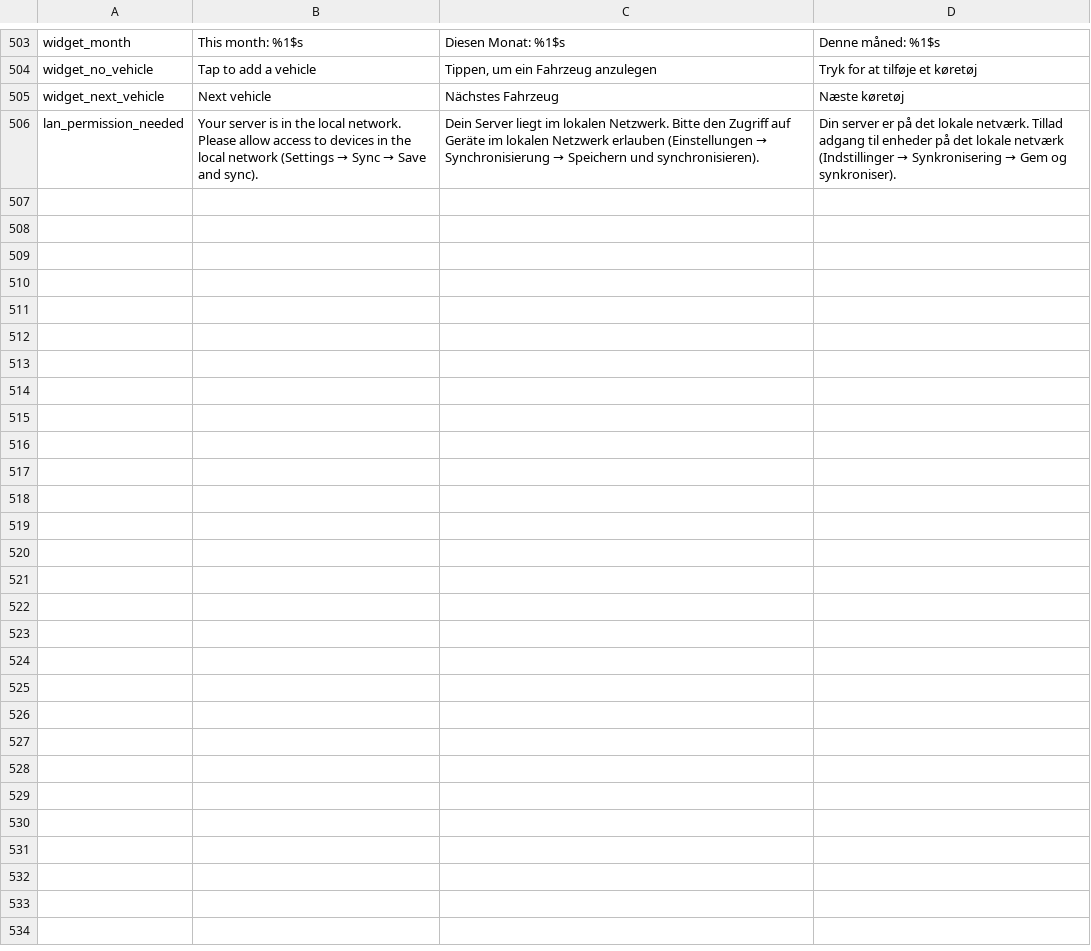
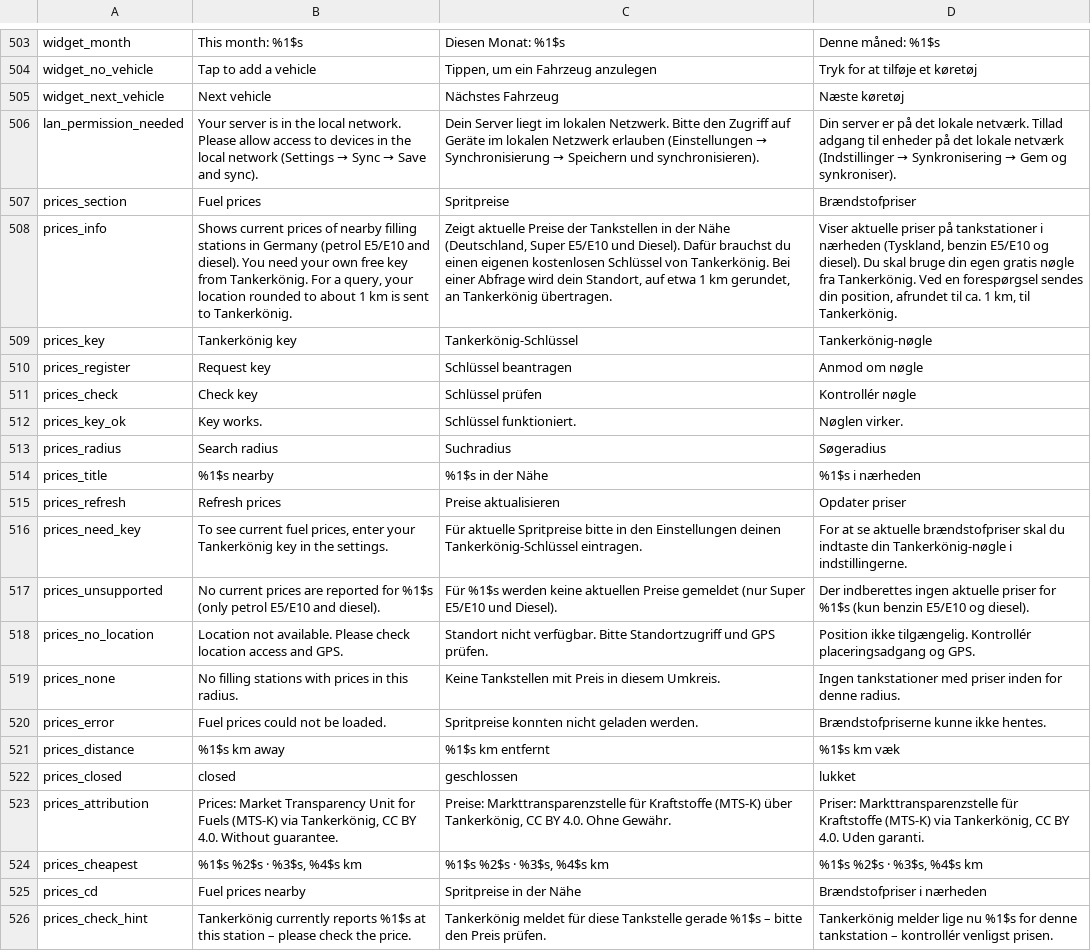
Before and after one commit to RidgebackAttack/FuelAndWrench, a TSV file: tools/i18n/strings.tsv, drawn as a sheet; only a part is shown, gaps mark what is left out; the diff names each change by its address in the sheet, - before the commit and + after, or states it on an @@ line.

```diff
--- a/tools/i18n/strings.tsv
+++ b/tools/i18n/strings.tsv
+row 507: prices_section | Fuel prices | Spritpreise | Brændstofpriser
+row 508: prices_info | Shows current prices of nearby filling stations in Germany (petrol E5/E10 and diesel). You need your own free key from Tankerkönig. For a query, your location rounded to about 1 km is sent to Tankerkönig. | Zeigt aktuelle Preise der Tankstellen in der Nähe (Deutschland, Super E5/E10 und Diesel). Dafür brauchst du einen eigenen kostenlosen Schlüssel von Tankerkönig. Bei einer Abfrage wird dein Standort, auf etwa 1 km gerundet, an Tankerkönig übertragen. | Viser aktuelle priser på tankstationer i nærheden (Tyskland, benzin E5/E10 og diesel). Du skal bruge din egen gratis nøgle fra Tankerkönig. Ved en forespørgsel sendes din position, afrundet til ca. 1 km, til Tankerkönig.
+row 509: prices_key | Tankerkönig key | Tankerkönig-Schlüssel | Tankerkönig-nøgle
+row 510: prices_register | Request key | Schlüssel beantragen | Anmod om nøgle
+row 511: prices_check | Check key | Schlüssel prüfen | Kontrollér nøgle
+row 512: prices_key_ok | Key works. | Schlüssel funktioniert. | Nøglen virker.
+row 513: prices_radius | Search radius | Suchradius | Søgeradius
+row 514: prices_title | %1$s nearby | %1$s in der Nähe | %1$s i nærheden
+row 515: prices_refresh | Refresh prices | Preise aktualisieren | Opdater priser
+row 516: prices_need_key | To see current fuel prices, enter your Tankerkönig key in the settings. | Für aktuelle Spritpreise bitte in den Einstellungen deinen Tankerkönig-Schlüssel eintragen. | For at se aktuelle brændstofpriser skal du indtaste din Tankerkönig-nøgle i indstillingerne.
+row 517: prices_unsupported | No current prices are reported for %1$s (only petrol E5/E10 and diesel). | Für %1$s werden keine aktuellen Preise gemeldet (nur Super E5/E10 und Diesel). | Der indberettes ingen aktuelle priser for %1$s (kun benzin E5/E10 og diesel).
+row 518: prices_no_location | Location not available. Please check location access and GPS. | Standort nicht verfügbar. Bitte Standortzugriff und GPS prüfen. | Position ikke tilgængelig. Kontrollér placeringsadgang og GPS.
+row 519: prices_none | No filling stations with prices in this radius. | Keine Tankstellen mit Preis in diesem Umkreis. | Ingen tankstationer med priser inden for denne radius.
+row 520: prices_error | Fuel prices could not be loaded. | Spritpreise konnten nicht geladen werden. | Brændstofpriserne kunne ikke hentes.
+row 521: prices_distance | %1$s km away | %1$s km entfernt | %1$s km væk
+row 522: prices_closed | closed | geschlossen | lukket
+row 523: prices_attribution | Prices: Market Transparency Unit for Fuels (MTS-K) via Tankerkönig, CC BY 4.0. Without guarantee. | Preise: Markttransparenzstelle für Kraftstoffe (MTS-K) über Tankerkönig, CC BY 4.0. Ohne Gewähr. | Priser: Markttransparenzstelle für Kraftstoffe (MTS-K) via Tankerkönig, CC BY 4.0. Uden garanti.
+row 524: prices_cheapest | %1$s %2$s · %3$s, %4$s km | %1$s %2$s · %3$s, %4$s km | %1$s %2$s · %3$s, %4$s km
+row 525: prices_cd | Fuel prices nearby | Spritpreise in der Nähe | Brændstofpriser i nærheden
+row 526: prices_check_hint | Tankerkönig currently reports %1$s at this station – please check the price. | Tankerkönig meldet für diese Tankstelle gerade %1$s – bitte den Preis prüfen. | Tankerkönig melder lige nu %1$s for denne tankstation – kontrollér venligst prisen.
```
Also changed, not shown: 18 other files.
